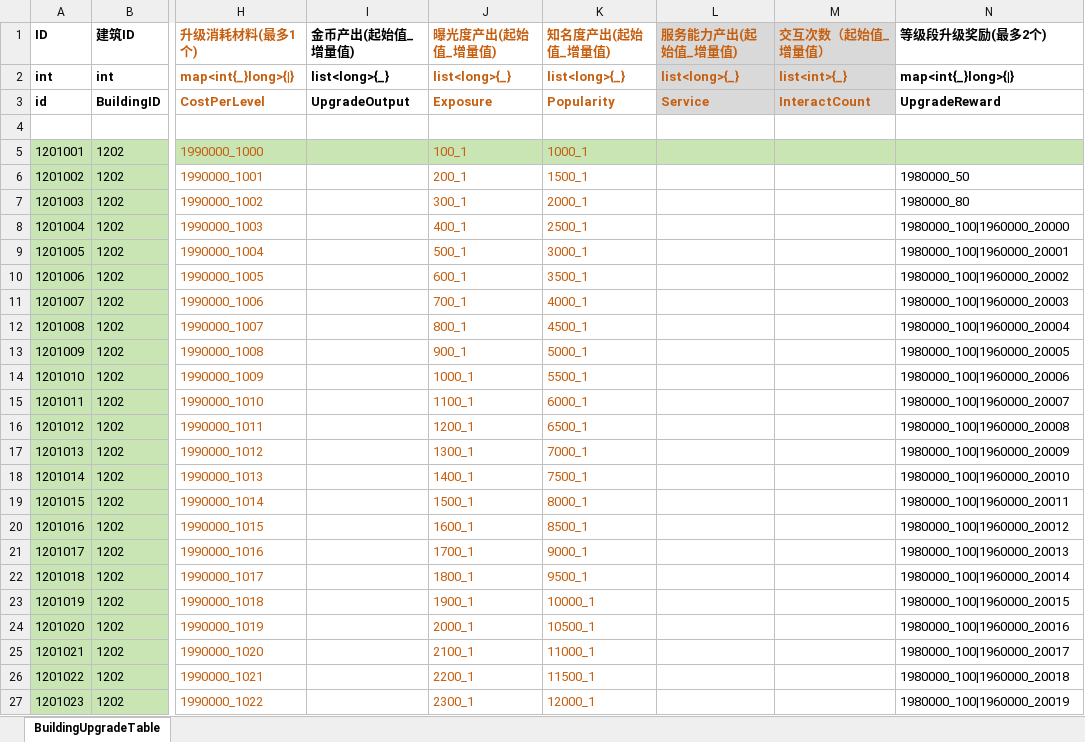
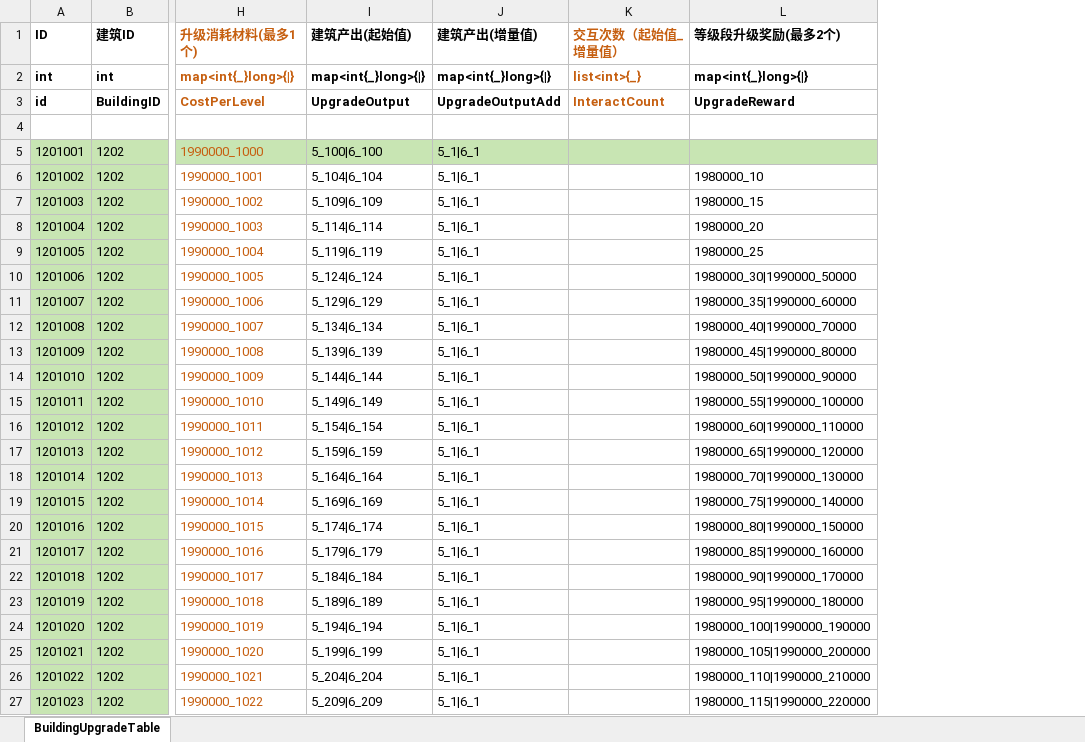
Before and after one commit to yanhailong/jjg2026, an Excel workbook: hall/resources/sample/BuildingUpgradeTable.xlsx, sheet BuildingUpgradeTable, drawn as a sheet; only a part is shown, gaps mark what is left out; values as stored, in another font and other column widths than the file's, no borders; removed rows and columns are numbered as before the commit, all else as after; the diff covers the shown part only; the diff names each change by its address in the sheet, - before the commit and + after, or states it on an @@ line.

```diff
--- a/hall/resources/sample/BuildingUpgradeTable.xlsx (sheet BuildingUpgradeTable)
+++ b/hall/resources/sample/BuildingUpgradeTable.xlsx (sheet BuildingUpgradeTable)
-column I (金币产出(起始值_增量值)), rows 2-3: list<long>{_} | UpgradeOutput
-column J (曝光度产出(起始值_增量值)), rows 2-27: list<long>{_} | Exposure |  | 100_1 | 200_1 | 300_1 | 400_1 | 500_1 | 600_1 | 700_1 | 800_1 | 900_1 | 1000_1 | 1100_1 | 1200_1 | 1300_1 | 1400_1 | 1500_1 | 1600_1 | 1700_1 | 1800_1 | 1900_1 | 2000_1 | 2100_1 | 2200_1 | 2300_1
-column K (知名度产出(起始值_增量值)), rows 2-27: list<long>{_} | Popularity |  | 1000_1 | 1500_1 | 2000_1 | 2500_1 | 3000_1 | 3500_1 | 4000_1 | 4500_1 | 5000_1 | 5500_1 | 6000_1 | 6500_1 | 7000_1 | 7500_1 | 8000_1 | 8500_1 | 9000_1 | 9500_1 | 10000_1 | 10500_1 | 11000_1 | 11500_1 | 12000_1
-column L (服务能力产出(起始值_增量值)), rows 2-3: list<long>{_} | Service
+column I (建筑产出(起始值)), rows 2-27: map<int{_}long>{|} | UpgradeOutput |  | 5_100|6_100 | 5_104|6_104 | 5_109|6_109 | 5_114|6_114 | 5_119|6_119 | 5_124|6_124 | 5_129|6_129 | 5_134|6_134 | 5_139|6_139 | 5_144|6_144 | 5_149|6_149 | 5_154|6_154 | 5_159|6_159 | 5_164|6_164 | 5_169|6_169 | 5_174|6_174 | 5_179|6_179 | 5_184|6_184 | 5_189|6_189 | 5_194|6_194 | 5_199|6_199 | 5_204|6_204 | 5_209|6_209
+column J (建筑产出(增量值)), rows 2-27: map<int{_}long>{|} | UpgradeOutputAdd |  | 5_1|6_1 | 5_1|6_1 | 5_1|6_1 | 5_1|6_1 | 5_1|6_1 | 5_1|6_1 | 5_1|6_1 | 5_1|6_1 | 5_1|6_1 | 5_1|6_1 | 5_1|6_1 | 5_1|6_1 | 5_1|6_1 | 5_1|6_1 | 5_1|6_1 | 5_1|6_1 | 5_1|6_1 | 5_1|6_1 | 5_1|6_1 | 5_1|6_1 | 5_1|6_1 | 5_1|6_1 | 5_1|6_1
-K1:K3 fill: #D9D9D9
+K1:K3 fill: none
-L6 (等级段升级奖励(最多2个)): 1980000_50
+L6 (等级段升级奖励(最多2个)): 1980000_10
-L7 (等级段升级奖励(最多2个)): 1980000_80
+L7 (等级段升级奖励(最多2个)): 1980000_15
-L8 (等级段升级奖励(最多2个)): 1980000_100|1960000_20000
+L8 (等级段升级奖励(最多2个)): 1980000_20
-L9 (等级段升级奖励(最多2个)): 1980000_100|1960000_20001
+L9 (等级段升级奖励(最多2个)): 1980000_25
-L10 (等级段升级奖励(最多2个)): 1980000_100|1960000_20002
+L10 (等级段升级奖励(最多2个)): 1980000_30|1990000_50000
-L11 (等级段升级奖励(最多2个)): 1980000_100|1960000_20003
+L11 (等级段升级奖励(最多2个)): 1980000_35|1990000_60000
-L12 (等级段升级奖励(最多2个)): 1980000_100|1960000_20004
+L12 (等级段升级奖励(最多2个)): 1980000_40|1990000_70000
-L13 (等级段升级奖励(最多2个)): 1980000_100|1960000_20005
+L13 (等级段升级奖励(最多2个)): 1980000_45|1990000_80000
-L14 (等级段升级奖励(最多2个)): 1980000_100|1960000_20006
+L14 (等级段升级奖励(最多2个)): 1980000_50|1990000_90000
-L15 (等级段升级奖励(最多2个)): 1980000_100|1960000_20007
+L15 (等级段升级奖励(最多2个)): 1980000_55|1990000_100000
-L16 (等级段升级奖励(最多2个)): 1980000_100|1960000_20008
+L16 (等级段升级奖励(最多2个)): 1980000_60|1990000_110000
-L17 (等级段升级奖励(最多2个)): 1980000_100|1960000_20009
+L17 (等级段升级奖励(最多2个)): 1980000_65|1990000_120000
-L18 (等级段升级奖励(最多2个)): 1980000_100|1960000_20010
+L18 (等级段升级奖励(最多2个)): 1980000_70|1990000_130000
-L19 (等级段升级奖励(最多2个)): 1980000_100|1960000_20011
+L19 (等级段升级奖励(最多2个)): 1980000_75|1990000_140000
-L20 (等级段升级奖励(最多2个)): 1980000_100|1960000_20012
+L20 (等级段升级奖励(最多2个)): 1980000_80|1990000_150000
-L21 (等级段升级奖励(最多2个)): 1980000_100|1960000_20013
+L21 (等级段升级奖励(最多2个)): 1980000_85|1990000_160000
-L22 (等级段升级奖励(最多2个)): 1980000_100|1960000_20014
+L22 (等级段升级奖励(最多2个)): 1980000_90|1990000_170000
-L23 (等级段升级奖励(最多2个)): 1980000_100|1960000_20015
+L23 (等级段升级奖励(最多2个)): 1980000_95|1990000_180000
-L24 (等级段升级奖励(最多2个)): 1980000_100|1960000_20016
+L24 (等级段升级奖励(最多2个)): 1980000_100|1990000_190000
-L25 (等级段升级奖励(最多2个)): 1980000_100|1960000_20017
+L25 (等级段升级奖励(最多2个)): 1980000_105|1990000_200000
-L26 (等级段升级奖励(最多2个)): 1980000_100|1960000_20018
+L26 (等级段升级奖励(最多2个)): 1980000_110|1990000_210000
-L27 (等级段升级奖励(最多2个)): 1980000_100|1960000_20019
+L27 (等级段升级奖励(最多2个)): 1980000_115|1990000_220000
```
Also changed, not shown: 538 edited cells elsewhere in this sheet, formulas that keep their value, hall/resources/sample/StarterPack.xlsx, poker/resources/sample/StarterPack.xlsx, 7 other files.
